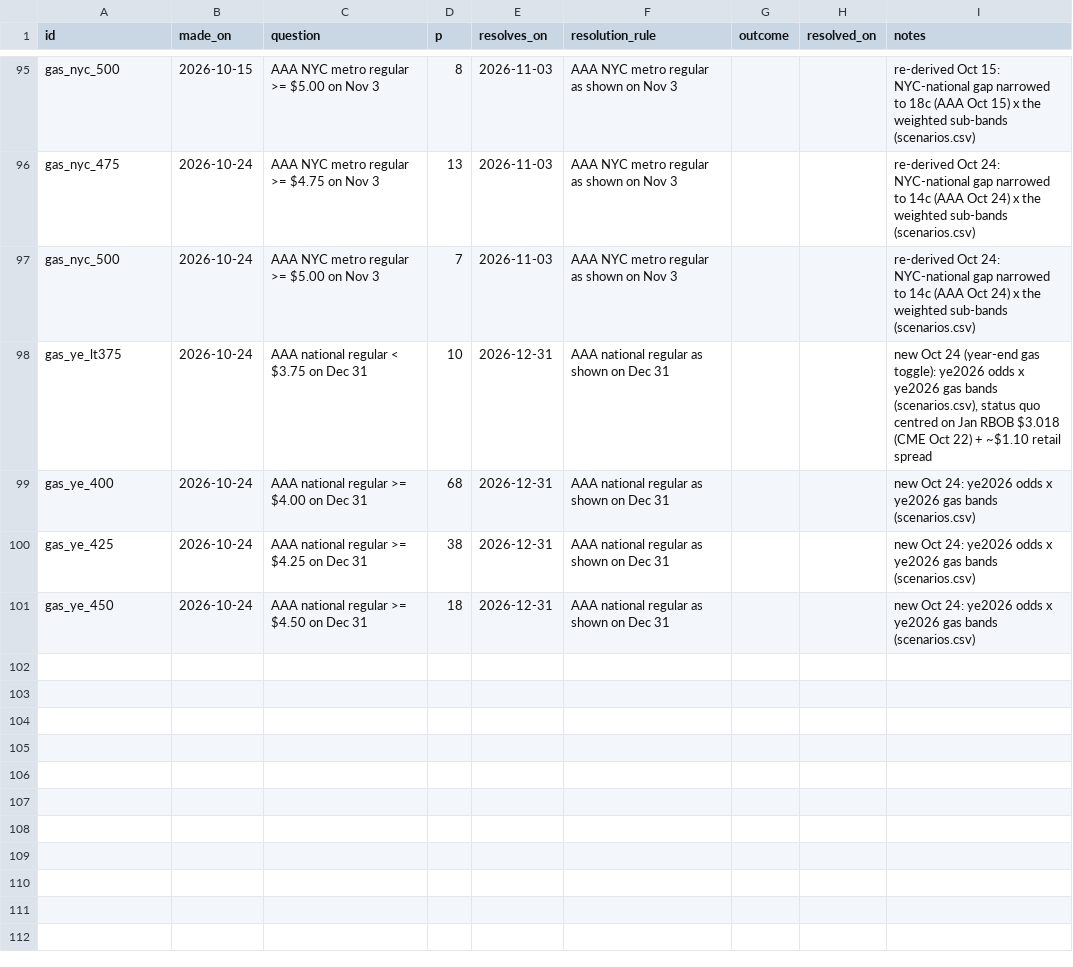
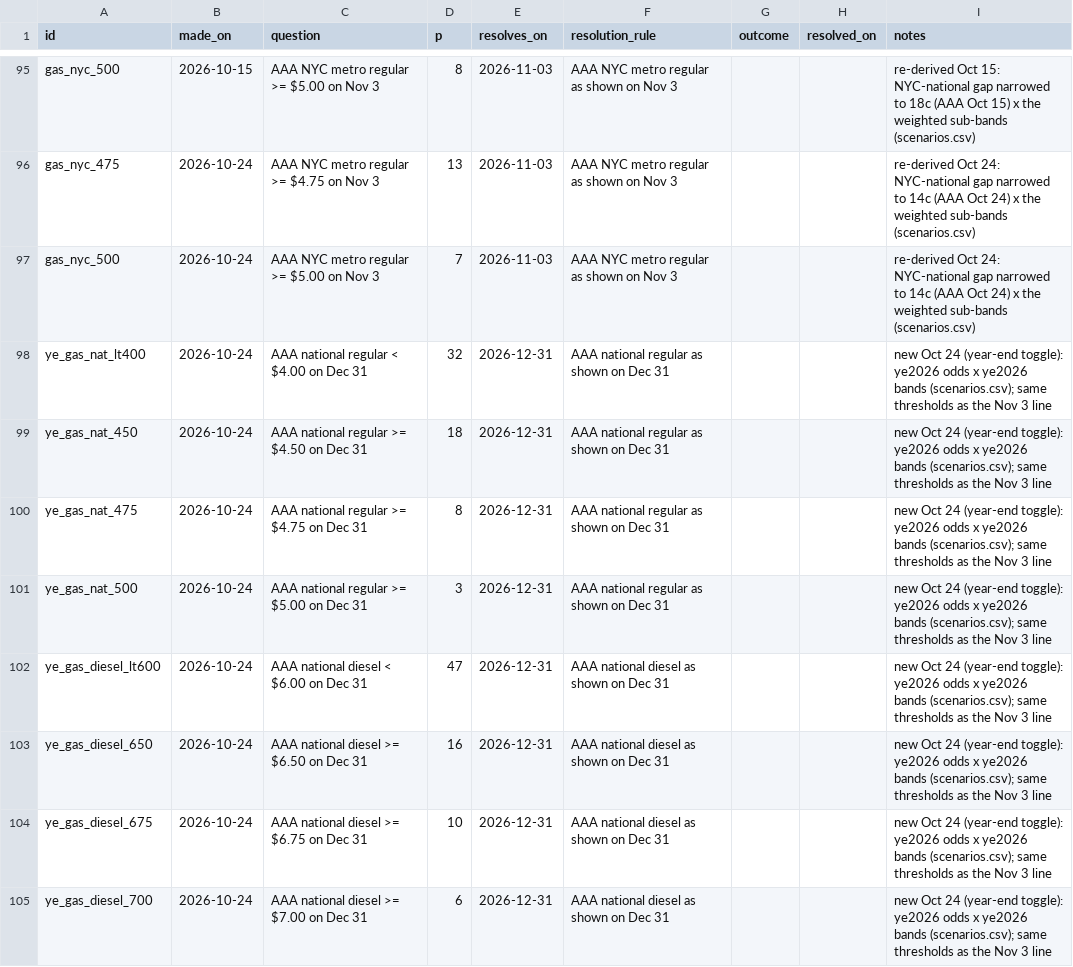
Before and after one commit to abrandt1897/GeoBrief, a CSV file: data/forecasts.csv, drawn as a sheet; only a part is shown, gaps mark what is left out; the diff covers the shown part only.

```diff
--- a/data/forecasts.csv
+++ b/data/forecasts.csv
@@ -97,5 +97,9 @@ gas_nyc_475,2026-10-24,AAA NYC metro regular >= $4.75 on Nov 3,13,2026-11-03,AAA
 gas_nyc_500,2026-10-24,AAA NYC metro regular >= $5.00 on Nov 3,7,2026-11-03,AAA NYC metro regular as shown on Nov 3,,,re-derived Oct 24: NYC-national gap narrowed to 14c (AAA Oct 24) x the weighted sub-bands (scenarios.csv)
-gas_ye_lt375,2026-10-24,AAA national regular < $3.75 on Dec 31,10,2026-12-31,AAA national regular as shown on Dec 31,,,"new Oct 24 (year-end gas toggle): ye2026 odds x ye2026 gas bands (scenarios.csv), status quo centred on Jan RBOB $3.018 (CME Oct 22) + ~$1.10 retail spread"
-gas_ye_400,2026-10-24,AAA national regular >= $4.00 on Dec 31,68,2026-12-31,AAA national regular as shown on Dec 31,,,new Oct 24: ye2026 odds x ye2026 gas bands (scenarios.csv)
-gas_ye_425,2026-10-24,AAA national regular >= $4.25 on Dec 31,38,2026-12-31,AAA national regular as shown on Dec 31,,,new Oct 24: ye2026 odds x ye2026 gas bands (scenarios.csv)
-gas_ye_450,2026-10-24,AAA national regular >= $4.50 on Dec 31,18,2026-12-31,AAA national regular as shown on Dec 31,,,new Oct 24: ye2026 odds x ye2026 gas bands (scenarios.csv)
+ye_gas_nat_lt400,2026-10-24,AAA national regular < $4.00 on Dec 31,32,2026-12-31,AAA national regular as shown on Dec 31,,,new Oct 24 (year-end toggle): ye2026 odds x ye2026 bands (scenarios.csv); same thresholds as the Nov 3 line
+ye_gas_nat_450,2026-10-24,AAA national regular >= $4.50 on Dec 31,18,2026-12-31,AAA national regular as shown on Dec 31,,,new Oct 24 (year-end toggle): ye2026 odds x ye2026 bands (scenarios.csv); same thresholds as the Nov 3 line
+ye_gas_nat_475,2026-10-24,AAA national regular >= $4.75 on Dec 31,8,2026-12-31,AAA national regular as shown on Dec 31,,,new Oct 24 (year-end toggle): ye2026 odds x ye2026 bands (scenarios.csv); same thresholds as the Nov 3 line
+ye_gas_nat_500,2026-10-24,AAA national regular >= $5.00 on Dec 31,3,2026-12-31,AAA national regular as shown on Dec 31,,,new Oct 24 (year-end toggle): ye2026 odds x ye2026 bands (scenarios.csv); same thresholds as the Nov 3 line
+ye_gas_diesel_lt600,2026-10-24,AAA national diesel < $6.00 on Dec 31,47,2026-12-31,AAA national diesel as shown on Dec 31,,,new Oct 24 (year-end toggle): ye2026 odds x ye2026 bands (scenarios.csv); same thresholds as the Nov 3 line
+ye_gas_diesel_650,2026-10-24,AAA national diesel >= $6.50 on Dec 31,16,2026-12-31,AAA national diesel as shown on Dec 31,,,new Oct 24 (year-end toggle): ye2026 odds x ye2026 bands (scenarios.csv); same thresholds as the Nov 3 line
+ye_gas_diesel_675,2026-10-24,AAA national diesel >= $6.75 on Dec 31,10,2026-12-31,AAA national diesel as shown on Dec 31,,,new Oct 24 (year-end toggle): ye2026 odds x ye2026 bands (scenarios.csv); same thresholds as the Nov 3 line
+ye_gas_diesel_700,2026-10-24,AAA national diesel >= $7.00 on Dec 31,6,2026-12-31,AAA national diesel as shown on Dec 31,,,new Oct 24 (year-end toggle): ye2026 odds x ye2026 bands (scenarios.csv); same thresholds as the Nov 3 line
```
Also changed, not shown: 8 added rows elsewhere in this file, data/scenarios.csv, 6 other files.
